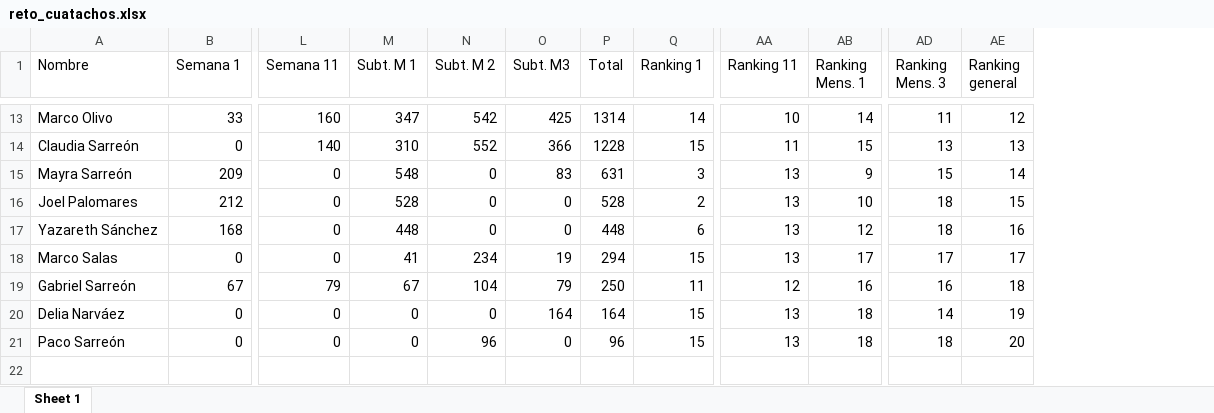
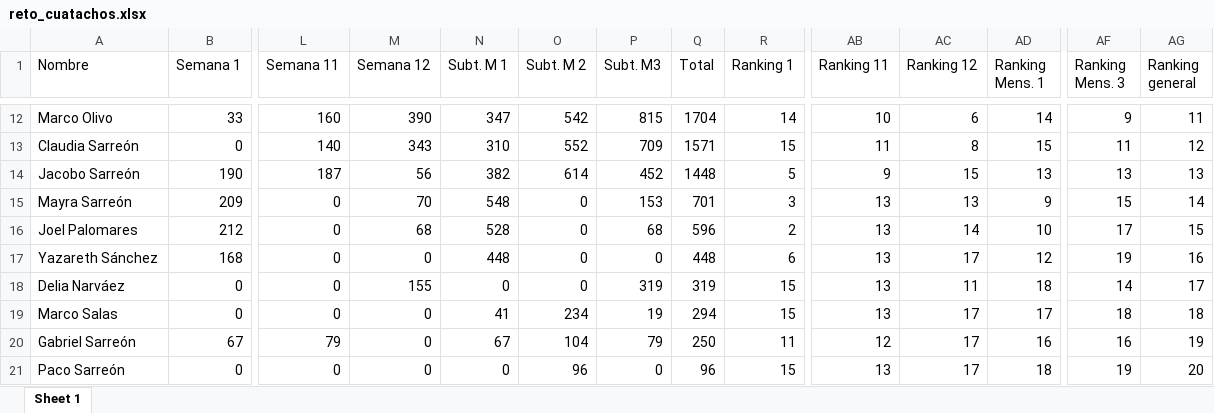
Before and after one commit to rafamartzs/Cuatachos, an Excel workbook: reto_cuatachos.xlsx, sheet Sheet 1, drawn as a sheet; only a part is shown, gaps mark what is left out; values as stored, in another font and other column widths than the file's, no borders; removed rows and columns are numbered as before the commit, all else as after; rows hold the shown columns only; the diff covers the shown part only; the diff names each change by its address in the sheet, - before the commit and + after, or states it on an @@ line.

```diff
--- a/reto_cuatachos.xlsx (sheet Sheet 1)
+++ b/reto_cuatachos.xlsx (sheet Sheet 1)
+column M (Semana 12), rows 12-13: 390 | 343; rows 15-17: 70 | 68 | 0; rows 19-21: all 0
+column AC (Ranking 12), rows 12-13: 6 | 8; rows 15-17: 13 | 14 | 17; rows 19-21: all 17
-P12 (Subt. M3): 425
+P12 (Subt. M3): 815
-Q12 (Total): 1314
+Q12 (Total): 1704
-AF12 (Ranking Mens. 3): 11
+AF12 (Ranking Mens. 3): 9
-AG12 (Ranking general): 12
+AG12 (Ranking general): 11
-P13 (Subt. M3): 366
+P13 (Subt. M3): 709
-Q13 (Total): 1228
+Q13 (Total): 1571
-AF13 (Ranking Mens. 3): 13
+AF13 (Ranking Mens. 3): 11
-AG13 (Ranking general): 13
+AG13 (Ranking general): 12
+row 14: Jacobo Sarreón | 190 | 187 | 56 | 382 | 614 | 452 | 1448 | 5 | 9 | 15 | 13 | 13 | 13
-P15 (Subt. M3): 83
+P15 (Subt. M3): 153
-Q15 (Total): 631
+Q15 (Total): 701
-P16 (Subt. M3): 0
+P16 (Subt. M3): 68
-Q16 (Total): 528
+Q16 (Total): 596
-AF16 (Ranking Mens. 3): 18
+AF16 (Ranking Mens. 3): 17
-AF17 (Ranking Mens. 3): 18
+AF17 (Ranking Mens. 3): 19
+row 18: Delia Narváez | 0 | 0 | 155 | 0 | 0 | 319 | 319 | 15 | 13 | 11 | 18 | 14 | 17
-AF19 (Ranking Mens. 3): 17
+AF19 (Ranking Mens. 3): 18
-AG19 (Ranking general): 17
+AG19 (Ranking general): 18
-AG20 (Ranking general): 18
+AG20 (Ranking general): 19
-row 20: Delia Narváez | 0 | 0 | 0 | 0 | 164 | 164 | 15 | 13 | 18 | 14 | 19
-AF21 (Ranking Mens. 3): 18
+AF21 (Ranking Mens. 3): 19
```
Also changed, not shown: 1 added row, 2 removed rows and 26 edited cells elsewhere in this sheet, formulas that keep their value.
